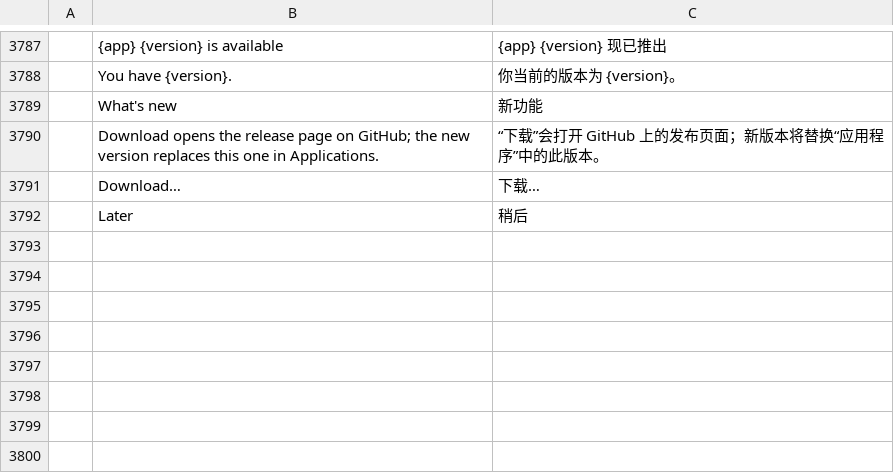
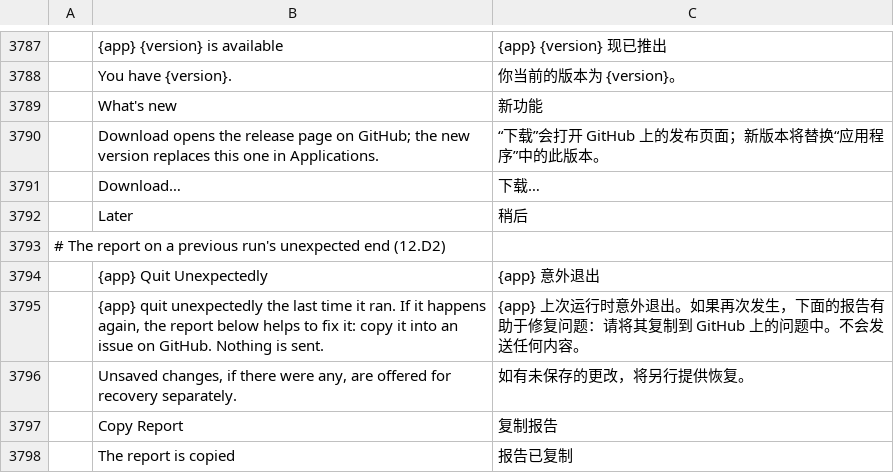
Before and after one commit to guloff/jilo-studio, a TSV file: crates/ui-egui/src/i18n/zh-cn.tsv, drawn as a sheet; only a part is shown, gaps mark what is left out; the diff names each change by its address in the sheet, - before the commit and + after, or states it on an @@ line.

```diff
--- a/crates/ui-egui/src/i18n/zh-cn.tsv
+++ b/crates/ui-egui/src/i18n/zh-cn.tsv
+row 3793: # The report on a previous run's unexpected end (12.D2)
+row 3794:  | {app} Quit Unexpectedly | {app} 意外退出
+row 3795:  | {app} quit unexpectedly the last time it ran. If it happens again, the report below helps to fix it: copy it into an issue on GitHub. Nothing is sent. | {app} 上次运行时意外退出。如果再次发生，下面的报告有助于修复问题：请将其复制到 GitHub 上的问题中。不会发送任何内容。
+row 3796:  | Unsaved changes, if there were any, are offered for recovery separately. | 如有未保存的更改，将另行提供恢复。
+row 3797:  | Copy Report | 复制报告
+row 3798:  | The report is copied | 报告已复制
```
Also changed, not shown: crates/ui-egui/src/i18n/es.tsv, crates/ui-egui/src/i18n/ru.tsv, 7 other files.
